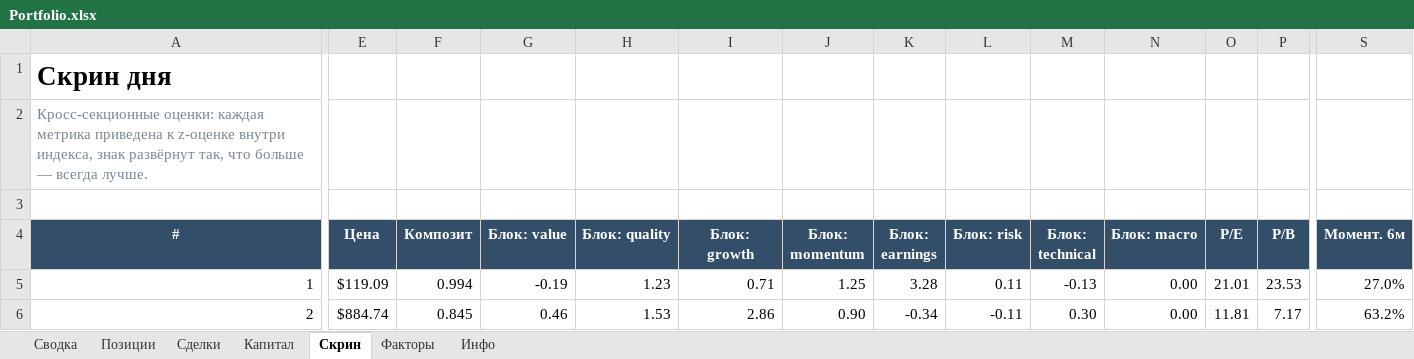
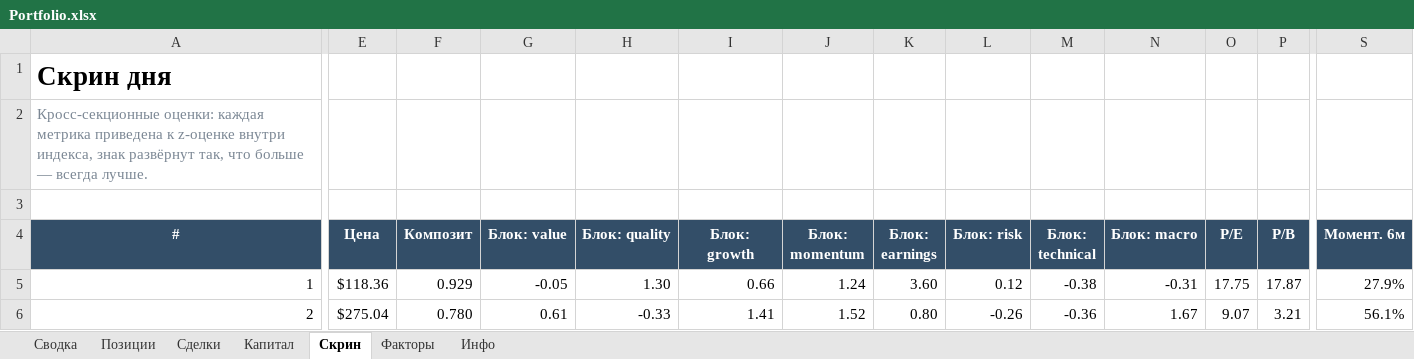
Before and after one commit to Vitoldinijs/sp500-screener, an Excel workbook: Portfolio.xlsx, sheet Скрин, drawn as a sheet; only a part is shown, gaps mark what is left out; values as stored, in another font and other column widths than the file's, no borders; conditional formats not drawn; the diff covers the shown part only; the diff names each change by its address in the sheet, - before the commit and + after, or states it on an @@ line.

```diff
--- a/Portfolio.xlsx (sheet Скрин)
+++ b/Portfolio.xlsx (sheet Скрин)
-E5 (Цена): $119.09
+E5 (Цена): $118.36
-F5 (Композит): 0.994
+F5 (Композит): 0.929
-G5 (Блок: value): -0.19
+G5 (Блок: value): -0.05
-H5 (Блок: quality): 1.23
+H5 (Блок: quality): 1.30
-I5 (Блок: growth): 0.71
+I5 (Блок: growth): 0.66
-J5 (Блок: momentum): 1.25
+J5 (Блок: momentum): 1.24
-K5 (Блок: earnings): 3.28
+K5 (Блок: earnings): 3.60
-L5 (Блок: risk): 0.11
+L5 (Блок: risk): 0.12
-M5 (Блок: technical): -0.13
+M5 (Блок: technical): -0.38
-N5 (Блок: macro): 0.00
+N5 (Блок: macro): -0.31
-O5 (P/E): 21.01
+O5 (P/E): 17.75
-P5 (P/B): 23.53
+P5 (P/B): 17.87
-S5 (Момент. 6м): 27.0%
+S5 (Момент. 6м): 27.9%
-E6 (Цена): $884.74
+E6 (Цена): $275.04
-F6 (Композит): 0.845
+F6 (Композит): 0.780
-G6 (Блок: value): 0.46
+G6 (Блок: value): 0.61
-H6 (Блок: quality): 1.53
+H6 (Блок: quality): -0.33
-I6 (Блок: growth): 2.86
+I6 (Блок: growth): 1.41
-J6 (Блок: momentum): 0.90
+J6 (Блок: momentum): 1.52
-K6 (Блок: earnings): -0.34
+K6 (Блок: earnings): 0.80
-L6 (Блок: risk): -0.11
+L6 (Блок: risk): -0.26
-M6 (Блок: technical): 0.30
+M6 (Блок: technical): -0.36
-N6 (Блок: macro): 0.00
+N6 (Блок: macro): 1.67
-O6 (P/E): 11.81
+O6 (P/E): 9.07
-P6 (P/B): 7.17
+P6 (P/B): 3.21
-S6 (Момент. 6м): 63.2%
+S6 (Момент. 6м): 56.1%
```
Also changed, not shown: 697 edited cells elsewhere in this sheet, sheet Позиции, sheet Сводка, sheet Факторы, sheet Капитал, sheet Инфо, charts or pictures, 10 other files.
